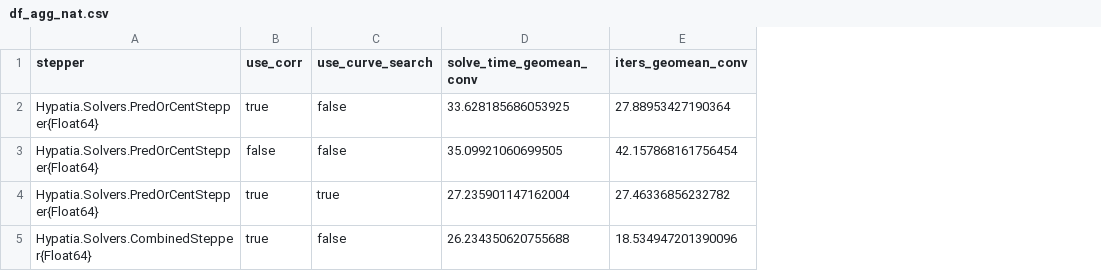
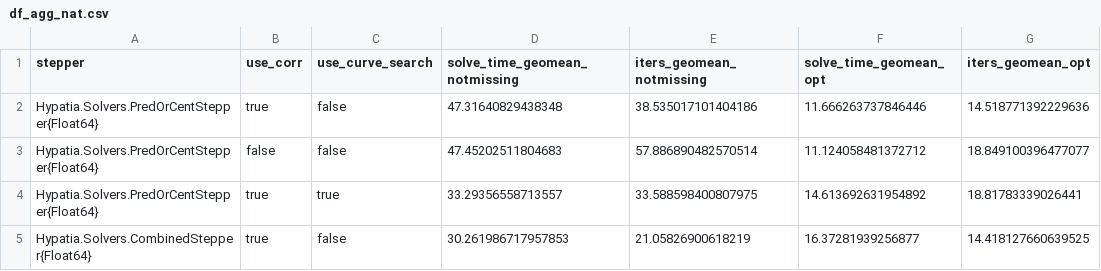
Before and after one commit to jump-dev/Hypatia.jl, a CSV file: df_agg_nat.csv, drawn as a sheet; only a part is shown; removed rows and columns are numbered as before the commit, all else as after; the diff names each change by its address in the sheet, - before the commit and + after, or states it on an @@ line.

```diff
--- a/df_agg_nat.csv
+++ b/df_agg_nat.csv
-column D (solve_time_geomean_conv), rows 2-5: 33.628185686053925 | 35.09921060699505 | 27.235901147162004 | 26.234350620755688
-column E (iters_geomean_conv), rows 2-5: 27.88953427190364 | 42.157868161756454 | 27.46336856232782 | 18.534947201390096
+column D (solve_time_geomean_notmissing), rows 2-5: 47.31640829438348 | 47.45202511804683 | 33.29356558713557 | 30.261986717957853
+column E (iters_geomean_notmissing), rows 2-5: 38.535017101404186 | 57.886890482570514 | 33.588598400807975 | 21.05826900618219
+column F (solve_time_geomean_opt), rows 2-5: 11.666263737846446 | 11.124058481372712 | 14.613692631954892 | 16.37281939256877
+column G (iters_geomean_opt), rows 2-5: 14.518771392229636 | 18.849100396477077 | 18.81783339026441 | 14.418127660639525
```
Also changed, not shown: 1 other file.
